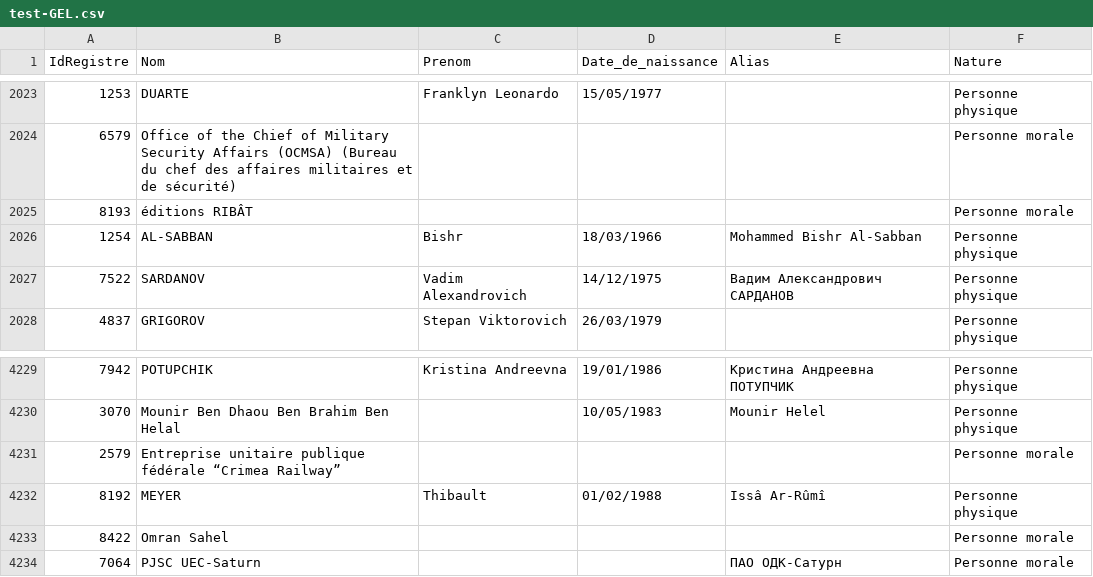
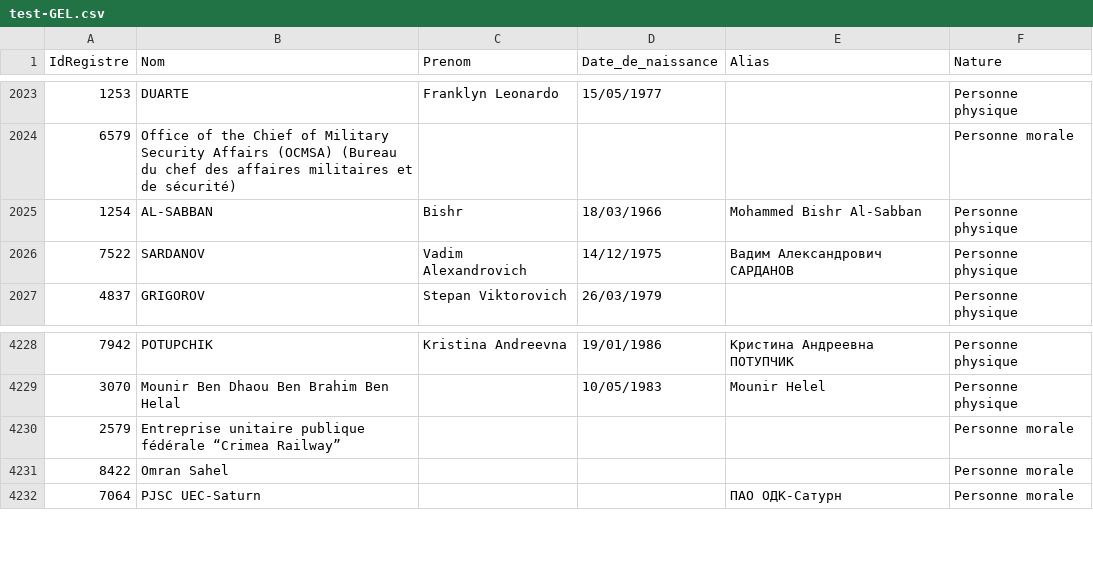
Before and after one commit to pobel-cmd/make-csv-exchange, a CSV file: test-GEL.csv, drawn as a sheet; only a part is shown, gaps mark what is left out; the diff names each change by its address in the sheet, - before the commit and + after, or states it on an @@ line.

Commit message:
update test-GEL.csv via Make (2025-12-30T04:04:28.646Z)

```diff
--- a/test-GEL.csv
+++ b/test-GEL.csv
-row 2025: 8193 | éditions RIBÂT |  |  |  | Personne morale
-row 4232: 8192 | MEYER | Thibault | 01/02/1988 | Issâ Ar-Rûmî | Personne physique
```
